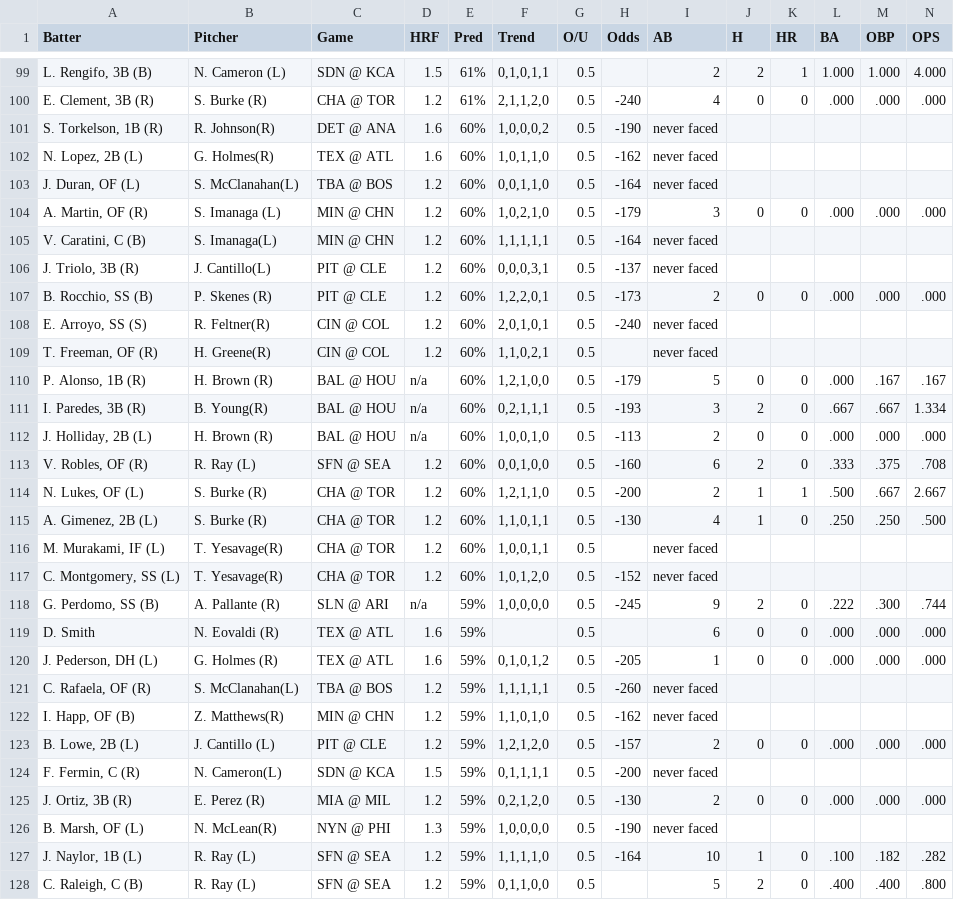
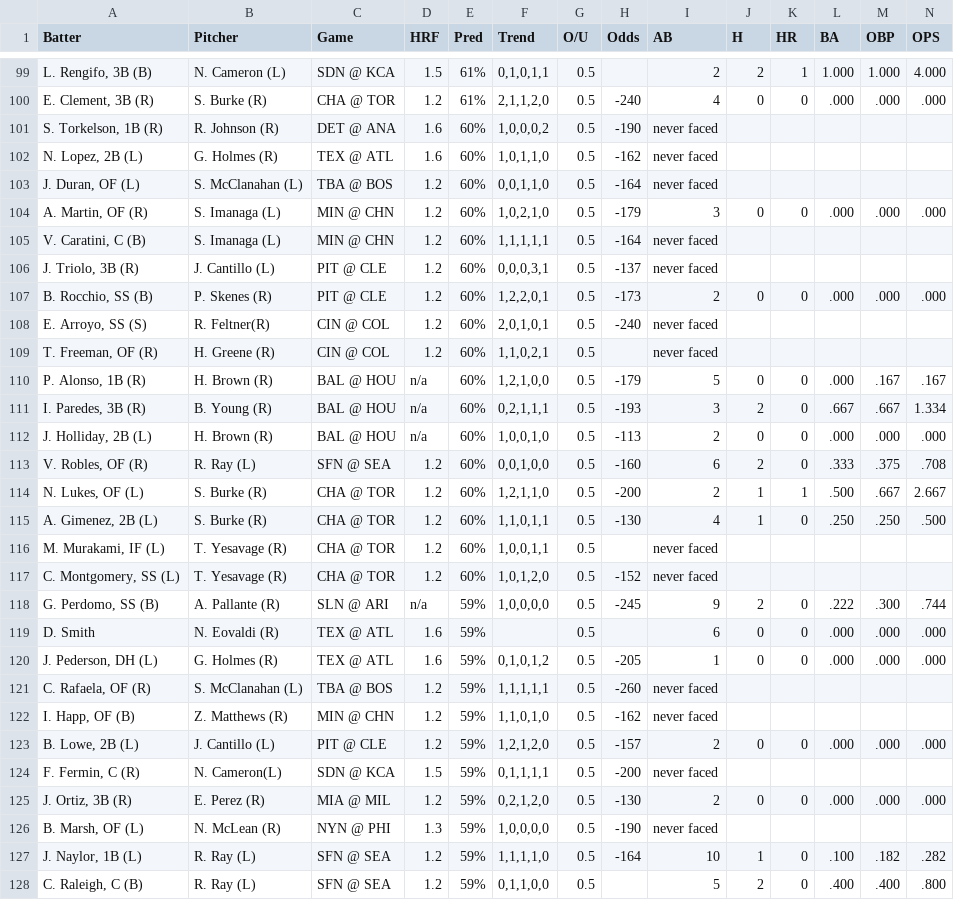
Before and after one commit to lgdsbrand/MLB-Hitters-Hub, a CSV file: backend/hit_pred_full.csv, drawn as a sheet; only a part is shown, gaps mark what is left out; the diff covers the shown part only.

```diff
--- a/backend/hit_pred_full.csv
+++ b/backend/hit_pred_full.csv
@@ -100,13 +100,13 @@ Batter,Pitcher,Game,HRF,Pred,Trend,O/U,Odds,AB,H,HR,BA,OBP,OPS
 "E. Clement, 3B (R)",S. Burke (R),CHA @ TOR,1.2,61%,"2,1,1,2,0",0.5,-240,4,0,0,.000,.000,.000
-"S. Torkelson, 1B (R)",R. Johnson(R),DET @ ANA,1.6,60%,"1,0,0,0,2",0.5,-190,never faced,,,,,
-"N. Lopez, 2B (L)",G. Holmes(R),TEX @ ATL,1.6,60%,"1,0,1,1,0",0.5,-162,never faced,,,,,
-"J. Duran, OF (L)",S. McClanahan(L),TBA @ BOS,1.2,60%,"0,0,1,1,0",0.5,-164,never faced,,,,,
+"S. Torkelson, 1B (R)",R. Johnson (R),DET @ ANA,1.6,60%,"1,0,0,0,2",0.5,-190,never faced,,,,,
+"N. Lopez, 2B (L)",G. Holmes (R),TEX @ ATL,1.6,60%,"1,0,1,1,0",0.5,-162,never faced,,,,,
+"J. Duran, OF (L)",S. McClanahan (L),TBA @ BOS,1.2,60%,"0,0,1,1,0",0.5,-164,never faced,,,,,
 "A. Martin, OF (R)",S. Imanaga (L),MIN @ CHN,1.2,60%,"1,0,2,1,0",0.5,-179,3,0,0,.000,.000,.000
-"V. Caratini, C (B)",S. Imanaga(L),MIN @ CHN,1.2,60%,"1,1,1,1,1",0.5,-164,never faced,,,,,
-"J. Triolo, 3B (R)",J. Cantillo(L),PIT @ CLE,1.2,60%,"0,0,0,3,1",0.5,-137,never faced,,,,,
+"V. Caratini, C (B)",S. Imanaga (L),MIN @ CHN,1.2,60%,"1,1,1,1,1",0.5,-164,never faced,,,,,
+"J. Triolo, 3B (R)",J. Cantillo (L),PIT @ CLE,1.2,60%,"0,0,0,3,1",0.5,-137,never faced,,,,,
 "B. Rocchio, SS (B)",P. Skenes (R),PIT @ CLE,1.2,60%,"1,2,2,0,1",0.5,-173,2,0,0,.000,.000,.000
 "E. Arroyo, SS (S)",R. Feltner(R),CIN @ COL,1.2,60%,"2,0,1,0,1",0.5,-240,never faced,,,,,
-"T. Freeman, OF (R)",H. Greene(R),CIN @ COL,1.2,60%,"1,1,0,2,1",0.5,,never faced,,,,,
+"T. Freeman, OF (R)",H. Greene (R),CIN @ COL,1.2,60%,"1,1,0,2,1",0.5,,never faced,,,,,
 "P. Alonso, 1B (R)",H. Brown (R),BAL @ HOU,n/a,60%,"1,2,1,0,0",0.5,-179,5,0,0,.000,.167,.167
-"I. Paredes, 3B (R)",B. Young(R),BAL @ HOU,n/a,60%,"0,2,1,1,1",0.5,-193,3,2,0,.667,.667,1.334
+"I. Paredes, 3B (R)",B. Young (R),BAL @ HOU,n/a,60%,"0,2,1,1,1",0.5,-193,3,2,0,.667,.667,1.334
 "J. Holliday, 2B (L)",H. Brown (R),BAL @ HOU,n/a,60%,"1,0,0,1,0",0.5,-113,2,0,0,.000,.000,.000
@@ -115,4 +115,4 @@ Batter,Pitcher,Game,HRF,Pred,Trend,O/U,Odds,AB,H,HR,BA,OBP,OPS
 "A. Gimenez, 2B (L)",S. Burke (R),CHA @ TOR,1.2,60%,"1,1,0,1,1",0.5,-130,4,1,0,.250,.250,.500
-"M. Murakami, IF (L)",T. Yesavage(R),CHA @ TOR,1.2,60%,"1,0,0,1,1",0.5,,never faced,,,,,
-"C. Montgomery, SS (L)",T. Yesavage(R),CHA @ TOR,1.2,60%,"1,0,1,2,0",0.5,-152,never faced,,,,,
+"M. Murakami, IF (L)",T. Yesavage (R),CHA @ TOR,1.2,60%,"1,0,0,1,1",0.5,,never faced,,,,,
+"C. Montgomery, SS (L)",T. Yesavage (R),CHA @ TOR,1.2,60%,"1,0,1,2,0",0.5,-152,never faced,,,,,
 "G. Perdomo, SS (B)",A. Pallante (R),SLN @ ARI,n/a,59%,"1,0,0,0,0",0.5,-245,9,2,0,.222,.300,.744
@@ -120,4 +120,4 @@ D. Smith,N. Eovaldi (R),TEX @ ATL,1.6,59%,,0.5,,6,0,0,.000,.000,.000
 "J. Pederson, DH (L)",G. Holmes (R),TEX @ ATL,1.6,59%,"0,1,0,1,2",0.5,-205,1,0,0,.000,.000,.000
-"C. Rafaela, OF (R)",S. McClanahan(L),TBA @ BOS,1.2,59%,"1,1,1,1,1",0.5,-260,never faced,,,,,
-"I. Happ, OF (B)",Z. Matthews(R),MIN @ CHN,1.2,59%,"1,1,0,1,0",0.5,-162,never faced,,,,,
+"C. Rafaela, OF (R)",S. McClanahan (L),TBA @ BOS,1.2,59%,"1,1,1,1,1",0.5,-260,never faced,,,,,
+"I. Happ, OF (B)",Z. Matthews (R),MIN @ CHN,1.2,59%,"1,1,0,1,0",0.5,-162,never faced,,,,,
 "B. Lowe, 2B (L)",J. Cantillo (L),PIT @ CLE,1.2,59%,"1,2,1,2,0",0.5,-157,2,0,0,.000,.000,.000
@@ -125,3 +125,3 @@ D. Smith,N. Eovaldi (R),TEX @ ATL,1.6,59%,,0.5,,6,0,0,.000,.000,.000
 "J. Ortiz, 3B (R)",E. Perez (R),MIA @ MIL,1.2,59%,"0,2,1,2,0",0.5,-130,2,0,0,.000,.000,.000
-"B. Marsh, OF (L)",N. McLean(R),NYN @ PHI,1.3,59%,"1,0,0,0,0",0.5,-190,never faced,,,,,
+"B. Marsh, OF (L)",N. McLean (R),NYN @ PHI,1.3,59%,"1,0,0,0,0",0.5,-190,never faced,,,,,
 "J. Naylor, 1B (L)",R. Ray (L),SFN @ SEA,1.2,59%,"1,1,1,1,0",0.5,-164,10,1,0,.100,.182,.282
```
Also changed, not shown: 113 edited cells elsewhere in this file, backend/bvp_full.csv, backend/hr_pred_full.csv, 1 other file.
